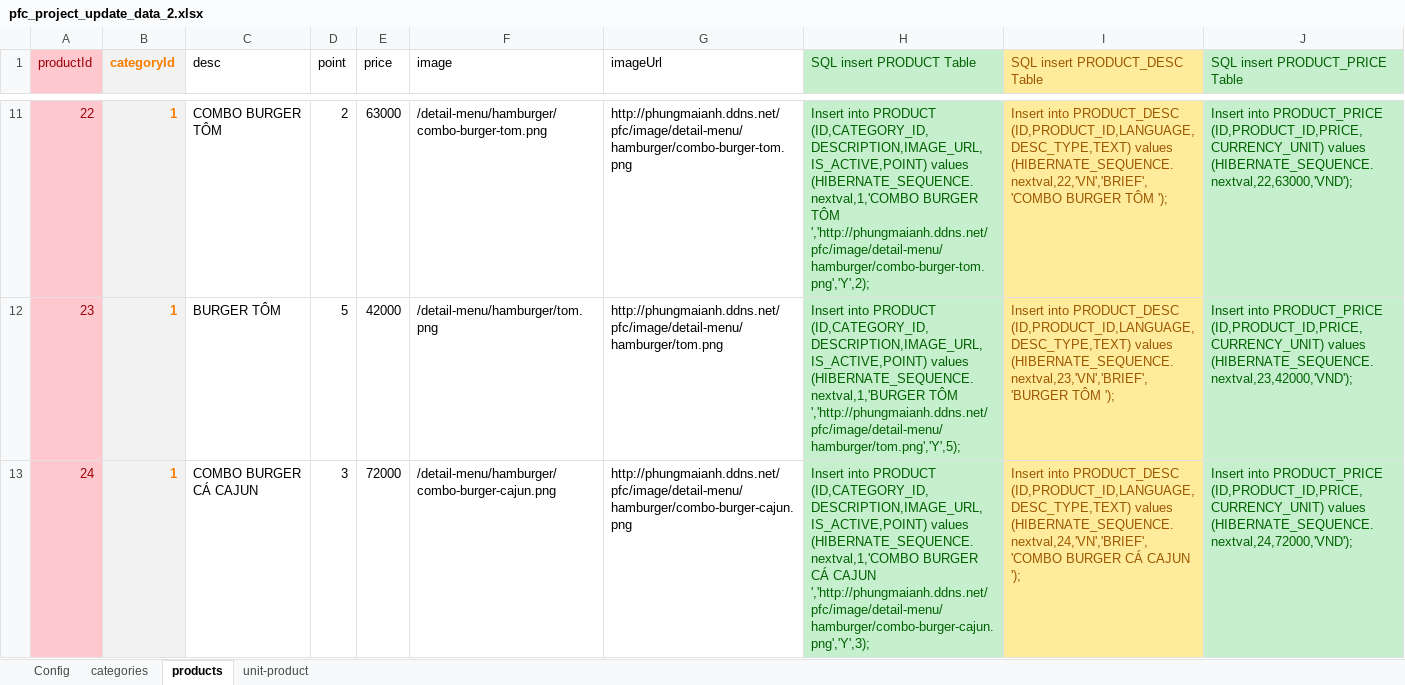
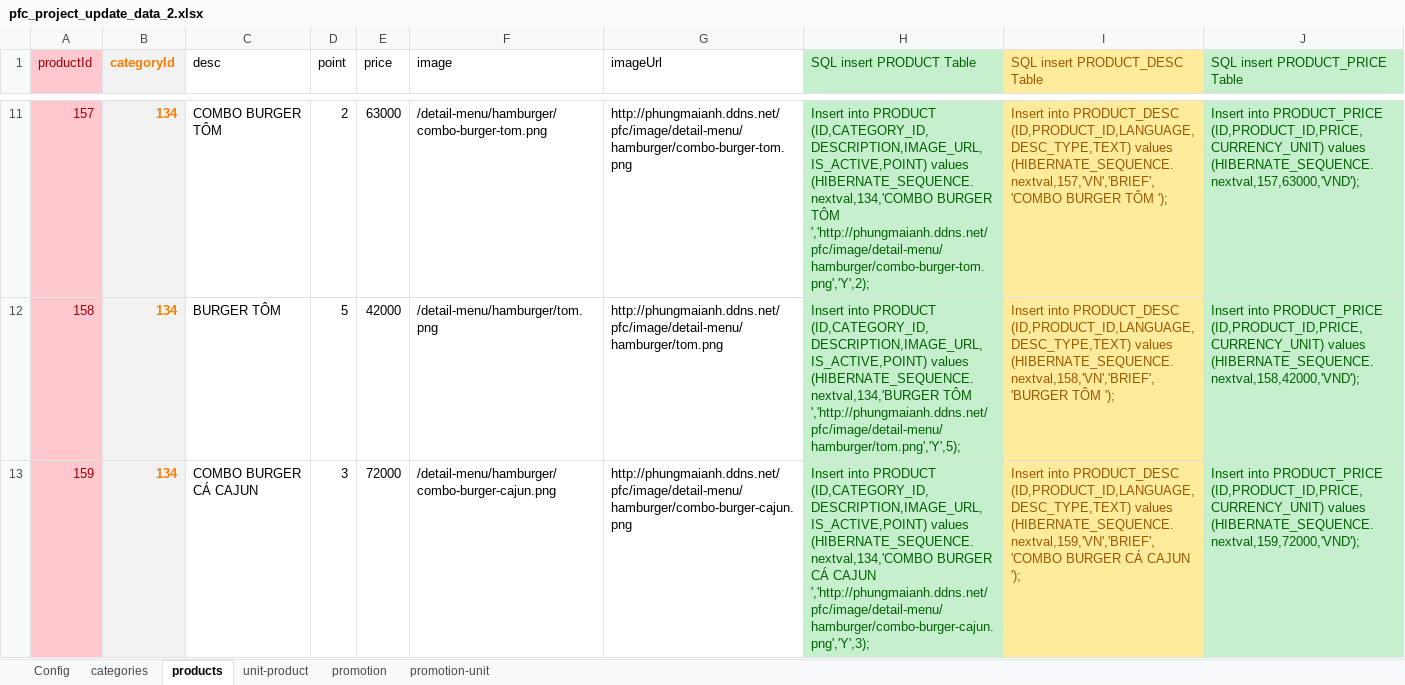
Before and after one commit to maianh93/maianh93.github.io, an Excel workbook: web-project/public/pfc_project_update_data_2.xlsx, sheet products, drawn as a sheet; only a part is shown, gaps mark what is left out; values as stored, in another font and other column widths than the file's, no borders; the diff covers the shown part only; the diff names each change by its address in the sheet, - before the commit and + after, or states it on an @@ line.

```diff
--- a/web-project/public/pfc_project_update_data_2.xlsx (sheet products)
+++ b/web-project/public/pfc_project_update_data_2.xlsx (sheet products)
+sheet tab: promotion
+sheet tab: promotion-unit
@@ column A (productId) renumbered between rows 2 and 26 @@
-B11:B13 (categoryId): 1
+B11:B13 (categoryId): 134
-H11 (SQL insert PRODUCT Table): …(ID,CATEGORY_ID,DESCRIPTION,IMAGE_URL,IS_ACTIVE,POINT) values (HIBERNATE_SEQUENCE.nextval,1,'COMBO BURGER TÔM…
+H11 (SQL insert PRODUCT Table): …(ID,CATEGORY_ID,DESCRIPTION,IMAGE_URL,IS_ACTIVE,POINT) values (HIBERNATE_SEQUENCE.nextval,134,'COMBO BURGER TÔM…
-I11 (SQL insert PRODUCT_DESC Table): …(ID,PRODUCT_ID,LANGUAGE,DESC_TYPE,TEXT) values (HIBERNATE_SEQUENCE.nextval,22,'VN','BRIEF','COMBO BURGER TÔM…
+I11 (SQL insert PRODUCT_DESC Table): …(ID,PRODUCT_ID,LANGUAGE,DESC_TYPE,TEXT) values (HIBERNATE_SEQUENCE.nextval,157,'VN','BRIEF','COMBO BURGER TÔM…
-J11 (SQL insert PRODUCT_PRICE Table): …(ID,PRODUCT_ID,PRICE,CURRENCY_UNIT) values (HIBERNATE_SEQUENCE.nextval,22,63000,'VND');
+J11 (SQL insert PRODUCT_PRICE Table): …(ID,PRODUCT_ID,PRICE,CURRENCY_UNIT) values (HIBERNATE_SEQUENCE.nextval,157,63000,'VND');
-H12 (SQL insert PRODUCT Table): …(ID,CATEGORY_ID,DESCRIPTION,IMAGE_URL,IS_ACTIVE,POINT) values (HIBERNATE_SEQUENCE.nextval,1,'BURGER TÔM ','http://phungmaianh.ddns.net/pfc/image/detail-menu/hamburger/tom.png','Y',5);
+H12 (SQL insert PRODUCT Table): …(ID,CATEGORY_ID,DESCRIPTION,IMAGE_URL,IS_ACTIVE,POINT) values (HIBERNATE_SEQUENCE.nextval,134,'BURGER TÔM ','http://phungmaianh.ddns.net/pfc/image/detail-menu/hamburger/tom.png','Y',5);
-I12 (SQL insert PRODUCT_DESC Table): …(ID,PRODUCT_ID,LANGUAGE,DESC_TYPE,TEXT) values (HIBERNATE_SEQUENCE.nextval,23,'VN','BRIEF','BURGER TÔM ');
+I12 (SQL insert PRODUCT_DESC Table): …(ID,PRODUCT_ID,LANGUAGE,DESC_TYPE,TEXT) values (HIBERNATE_SEQUENCE.nextval,158,'VN','BRIEF','BURGER TÔM ');
-J12 (SQL insert PRODUCT_PRICE Table): …(ID,PRODUCT_ID,PRICE,CURRENCY_UNIT) values (HIBERNATE_SEQUENCE.nextval,23,42000,'VND');
+J12 (SQL insert PRODUCT_PRICE Table): …(ID,PRODUCT_ID,PRICE,CURRENCY_UNIT) values (HIBERNATE_SEQUENCE.nextval,158,42000,'VND');
-H13 (SQL insert PRODUCT Table): …(ID,CATEGORY_ID,DESCRIPTION,IMAGE_URL,IS_ACTIVE,POINT) values (HIBERNATE_SEQUENCE.nextval,1,'COMBO BURGER CÁ…
+H13 (SQL insert PRODUCT Table): …(ID,CATEGORY_ID,DESCRIPTION,IMAGE_URL,IS_ACTIVE,POINT) values (HIBERNATE_SEQUENCE.nextval,134,'COMBO BURGER CÁ…
-I13 (SQL insert PRODUCT_DESC Table): …(ID,PRODUCT_ID,LANGUAGE,DESC_TYPE,TEXT) values (HIBERNATE_SEQUENCE.nextval,24,'VN','BRIEF','COMBO BURGER CÁ…
+I13 (SQL insert PRODUCT_DESC Table): …(ID,PRODUCT_ID,LANGUAGE,DESC_TYPE,TEXT) values (HIBERNATE_SEQUENCE.nextval,159,'VN','BRIEF','COMBO BURGER CÁ…
-J13 (SQL insert PRODUCT_PRICE Table): …(ID,PRODUCT_ID,PRICE,CURRENCY_UNIT) values (HIBERNATE_SEQUENCE.nextval,24,72000,'VND');
+J13 (SQL insert PRODUCT_PRICE Table): …(ID,PRODUCT_ID,PRICE,CURRENCY_UNIT) values (HIBERNATE_SEQUENCE.nextval,159,72000,'VND');
```
Also changed, not shown: 8 added rows and 88 edited cells elsewhere in this sheet, sheet unit-product, sheet categories, 29 other files.
